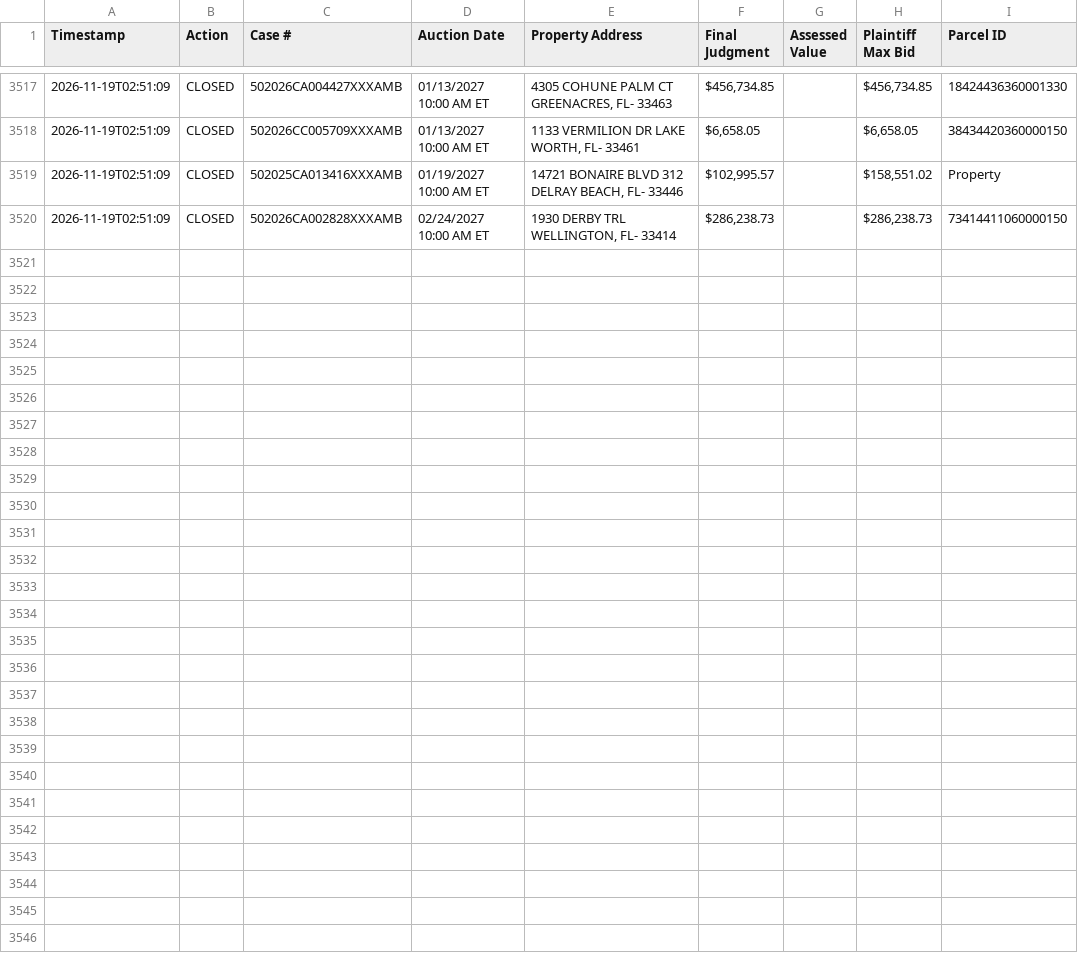
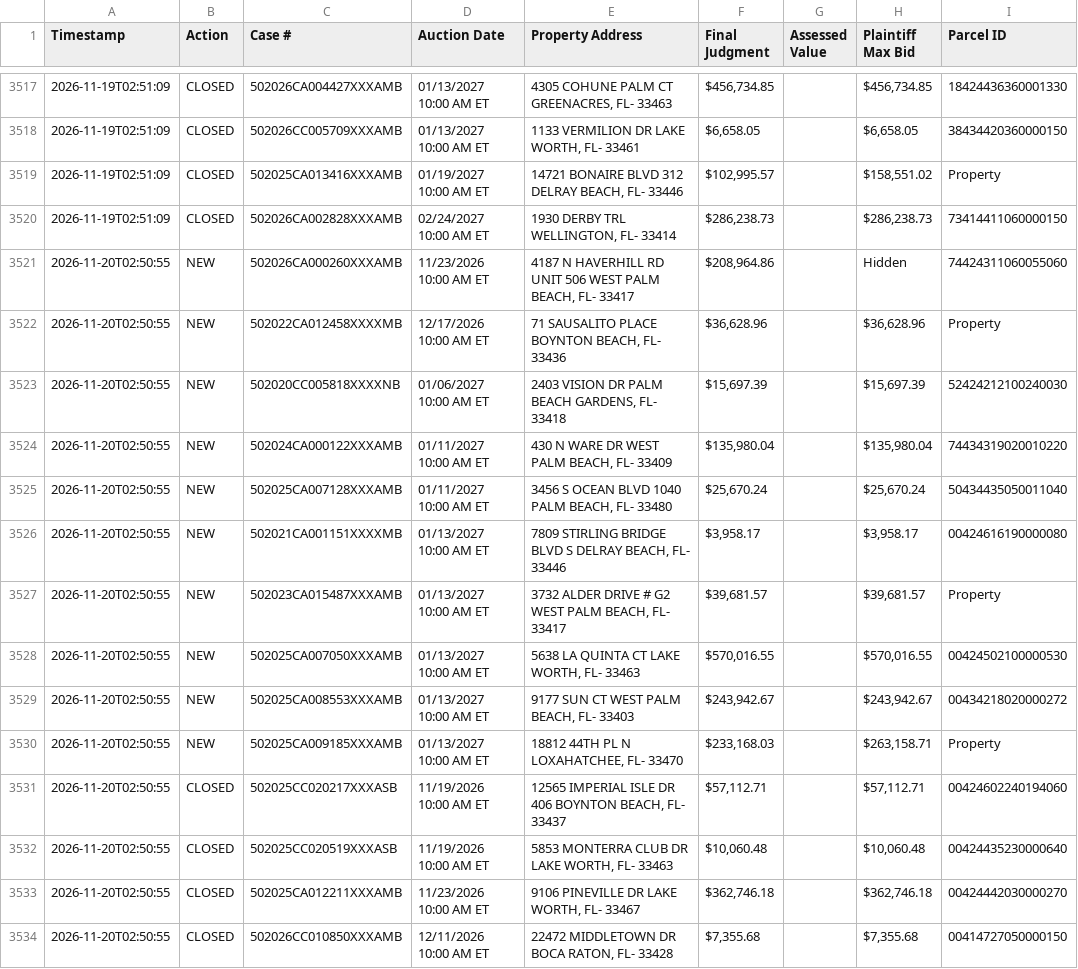
Before and after one commit to figlesias7/realforeclose-palmbeach, a CSV file: data/event_log.csv, drawn as a sheet; only a part is shown, gaps mark what is left out.

```diff
--- a/data/event_log.csv
+++ b/data/event_log.csv
@@ -3520 +3520,15 @@ Timestamp,Action,Case #,Auction Date,Property Address,Final Judgment,Assessed Va
 2026-11-19T02:51:09,CLOSED,502026CA002828XXXAMB,02/24/2027 10:00 AM ET,"1930 DERBY TRL WELLINGTON, FL- 33414","$286,238.73",,"$286,238.73",73414411060000150
+2026-11-20T02:50:55,NEW,502026CA000260XXXAMB,11/23/2026 10:00 AM ET,"4187 N HAVERHILL RD UNIT 506 WEST PALM BEACH, FL- 33417","$208,964.86",,Hidden,74424311060055060
+2026-11-20T02:50:55,NEW,502022CA012458XXXXMB,12/17/2026 10:00 AM ET,"71 SAUSALITO PLACE BOYNTON BEACH, FL- 33436","$36,628.96",,"$36,628.96",Property
+2026-11-20T02:50:55,NEW,502020CC005818XXXXNB,01/06/2027 10:00 AM ET,"2403 VISION DR PALM BEACH GARDENS, FL- 33418","$15,697.39",,"$15,697.39",52424212100240030
+2026-11-20T02:50:55,NEW,502024CA000122XXXAMB,01/11/2027 10:00 AM ET,"430 N WARE DR WEST PALM BEACH, FL- 33409","$135,980.04",,"$135,980.04",74434319020010220
+2026-11-20T02:50:55,NEW,502025CA007128XXXAMB,01/11/2027 10:00 AM ET,"3456 S OCEAN BLVD 1040 PALM BEACH, FL- 33480","$25,670.24",,"$25,670.24",50434435050011040
+2026-11-20T02:50:55,NEW,502021CA001151XXXXMB,01/13/2027 10:00 AM ET,"7809 STIRLING BRIDGE BLVD S DELRAY BEACH, FL- 33446","$3,958.17",,"$3,958.17",00424616190000080
+2026-11-20T02:50:55,NEW,502023CA015487XXXAMB,01/13/2027 10:00 AM ET,"3732 ALDER DRIVE # G2 WEST PALM BEACH, FL- 33417","$39,681.57",,"$39,681.57",Property
+2026-11-20T02:50:55,NEW,502025CA007050XXXAMB,01/13/2027 10:00 AM ET,"5638 LA QUINTA CT LAKE WORTH, FL- 33463","$570,016.55",,"$570,016.55",00424502100000530
+2026-11-20T02:50:55,NEW,502025CA008553XXXAMB,01/13/2027 10:00 AM ET,"9177 SUN CT WEST PALM BEACH, FL- 33403","$243,942.67",,"$243,942.67",00434218020000272
+2026-11-20T02:50:55,NEW,502025CA009185XXXAMB,01/13/2027 10:00 AM ET,"18812 44TH PL N LOXAHATCHEE, FL- 33470","$233,168.03",,"$263,158.71",Property
+2026-11-20T02:50:55,CLOSED,502025CC020217XXXASB,11/19/2026 10:00 AM ET,"12565 IMPERIAL ISLE DR 406 BOYNTON BEACH, FL- 33437","$57,112.71",,"$57,112.71",00424602240194060
+2026-11-20T02:50:55,CLOSED,502025CC020519XXXASB,11/19/2026 10:00 AM ET,"5853 MONTERRA CLUB DR LAKE WORTH, FL- 33463","$10,060.48",,"$10,060.48",00424435230000640
+2026-11-20T02:50:55,CLOSED,502025CA012211XXXAMB,11/23/2026 10:00 AM ET,"9106 PINEVILLE DR LAKE WORTH, FL- 33467","$362,746.18",,"$362,746.18",00424442030000270
+2026-11-20T02:50:55,CLOSED,502026CC010850XXXAMB,12/11/2026 10:00 AM ET,"22472 MIDDLETOWN DR BOCA RATON, FL- 33428","$7,355.68",,"$7,355.68",00414727050000150
```
Also changed, not shown: data/active_foreclosures.csv, data/all_seen.csv, 3 other files.
